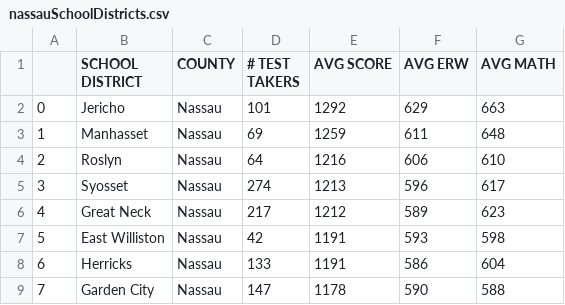
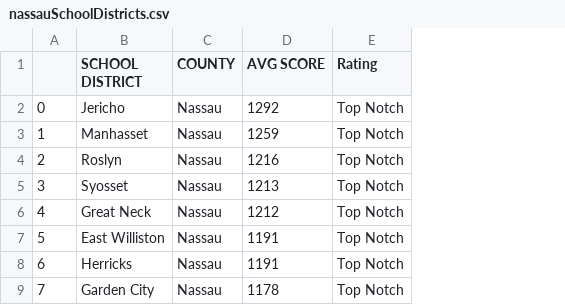
Before and after one commit to andreynorin/DataWarehousingProject, a CSV file: Data/nassauSchoolDistricts.csv, drawn as a sheet; only a part is shown; removed rows and columns are numbered as before the commit, all else as after; the diff names each change by its address in the sheet, - before the commit and + after, or states it on an @@ line.

Commit message:
Add files via upload

```diff
--- a/Data/nassauSchoolDistricts.csv
+++ b/Data/nassauSchoolDistricts.csv
-column D (# TEST TAKERS), rows 2-9: 101 | 69 | 64 | 274 | 217 | 42 | 133 | 147
-column F (AVG ERW), rows 2-9: 629 | 611 | 606 | 596 | 589 | 593 | 586 | 590
-column G (AVG MATH), rows 2-9: 663 | 648 | 610 | 617 | 623 | 598 | 604 | 588
+column E (Rating), rows 2-9: all Top Notch
```
